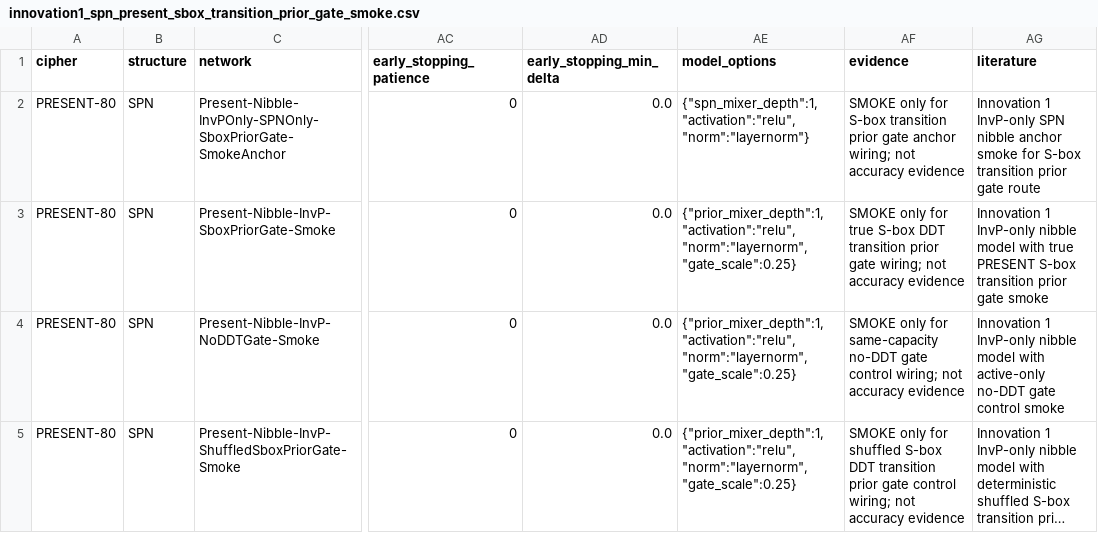
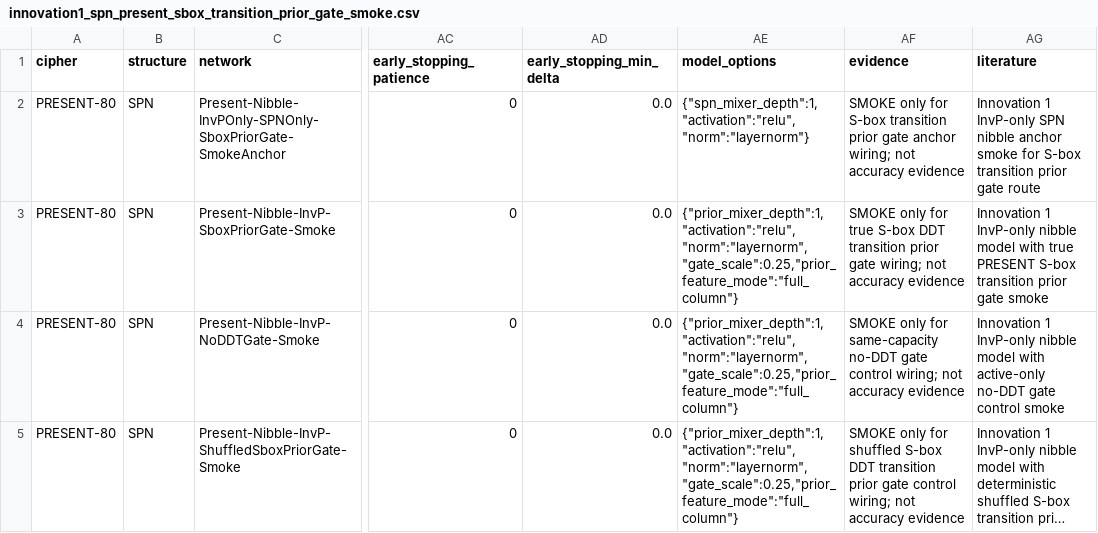
Before and after one commit to swordfate3/blockcipher-structure-adaptive-nd-v1, a CSV file: configs/experiment/innovation1/innovation1_spn_present_sbox_transition_prior_gate_smoke.csv, drawn as a sheet; only a part is shown, gaps mark what is left out; long unchanged cells end in …; the diff names each change by its address in the sheet, - before the commit and + after, or states it on an @@ line.

```diff
--- a/configs/experiment/innovation1/innovation1_spn_present_sbox_transition_prior_gate_smoke.csv
+++ b/configs/experiment/innovation1/innovation1_spn_present_sbox_transition_prior_gate_smoke.csv
-AE3:AE5 (model_options): {"prior_mixer_depth":1,"activation":"relu","norm":"layernorm","gate_scale":0.25}
+AE3:AE5 (model_options): {"prior_mixer_depth":1,"activation":"relu","norm":"layernorm","gate_scale":0.25,"prior_feature_mode":"full_column"}
```
Also changed, not shown: configs/experiment/innovation1/innovation1_spn_present_sbox_transition_prior_gate_r7_262k_seed0.csv, configs/experiment/innovation1/innovation1_spn_present_sbox_transition_prior_gate_r7_262k_seed1.csv, 2 other files.
